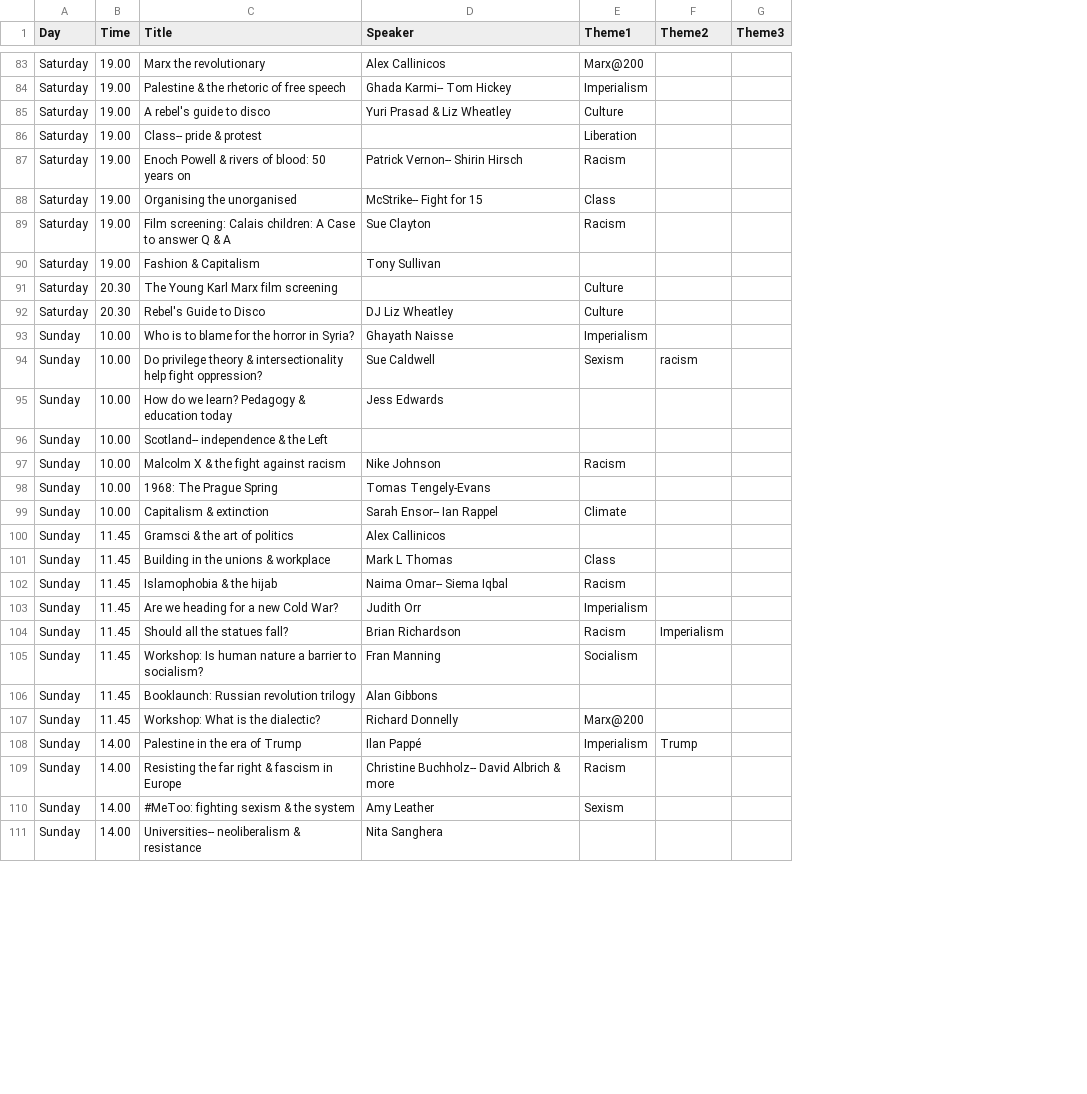
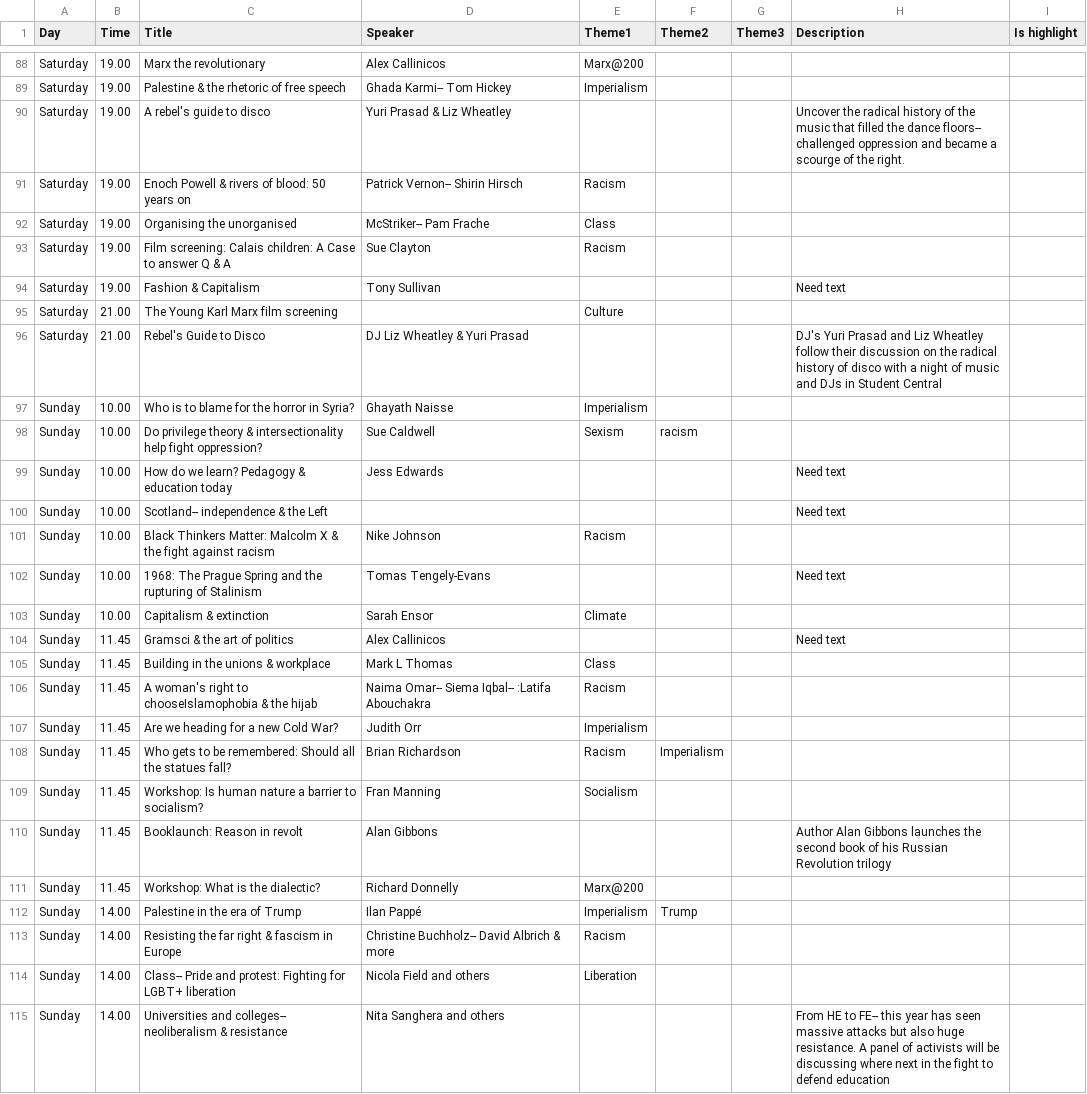
Before and after one commit to jbeaken/festival, a CSV file: src/main/etc/timetable2.csv, drawn as a sheet; only a part is shown, gaps mark what is left out; removed rows and columns are numbered as before the commit, all else as after; the diff covers the shown part only; the diff names each change by its address in the sheet, - before the commit and + after, or states it on an @@ line.

```diff
--- a/src/main/etc/timetable2.csv
+++ b/src/main/etc/timetable2.csv
+column H (Description), rows 90-110: Uncover the radical history of the music that filled the dance floors-- challenged oppression and became a scourge of the right. |  |  |  | Need text |  | DJ's Yuri Prasad and Liz Wheatley follow their discussion on the radical history of disco with a night of music and DJs in Student Central |  |  | Need text | Need text |  | Need text |  | Need text |  |  |  |  |  | Author Alan Gibbons launches the second book of his Russian Revolution trilogy; row 115: From HE to FE-- this year has seen massive attacks but also huge resistance. A panel of activists will be discussing where next in the fight to defend education
+column I (Is highlight), empty
-E90 (Theme1): Culture
+E90 (Theme1): (empty)
-row 86: Saturday | 19.00 | Class-- pride & protest |  | Liberation
-D92 (Speaker): McStrike-- Fight for 15
+D92 (Speaker): McStriker-- Pam Frache
-B95:B96 (Time): 20.30
+B95:B96 (Time): 21.00
-D96 (Speaker): DJ Liz Wheatley
+D96 (Speaker): DJ Liz Wheatley & Yuri Prasad
-E96 (Theme1): Culture
+E96 (Theme1): (empty)
-C101 (Title): Malcolm X…
+C101 (Title): Black Thinkers Matter: Malcolm X…
-C102 (Title): 1968: The Prague Spring
+C102 (Title): 1968: The Prague Spring and the rupturing of Stalinism
-D103 (Speaker): Sarah Ensor-- Ian Rappel
+D103 (Speaker): Sarah Ensor
-C106 (Title): Islamophobia & the hijab
+C106 (Title): A woman's right to chooseIslamophobia & the hijab
-D106 (Speaker): Naima Omar-- Siema Iqbal
+D106 (Speaker): Naima Omar-- Siema Iqbal-- :Latifa Abouchakra
-C108 (Title): Should all the statues fall?
+C108 (Title): Who gets to be remembered: Should all the statues fall?
-C110 (Title): Booklaunch: Russian revolution trilogy
+C110 (Title): Booklaunch: Reason in revolt
-row 110: Sunday | 14.00 | #MeToo: fighting sexism & the system | Amy Leather | Sexism
+row 114: Sunday | 14.00 | Class-- Pride and protest: Fighting for LGBT+ liberation | Nicola Field and others | Liberation
-C115 (Title): Universities-- neoliberalism &…
+C115 (Title): Universities and colleges-- neoliberalism &…
-D115 (Speaker): Nita Sanghera
+D115 (Speaker): Nita Sanghera and others
```
Also changed, not shown: 12 added rows, 5 removed rows and 41 edited cells elsewhere in this file, 8 other files.
